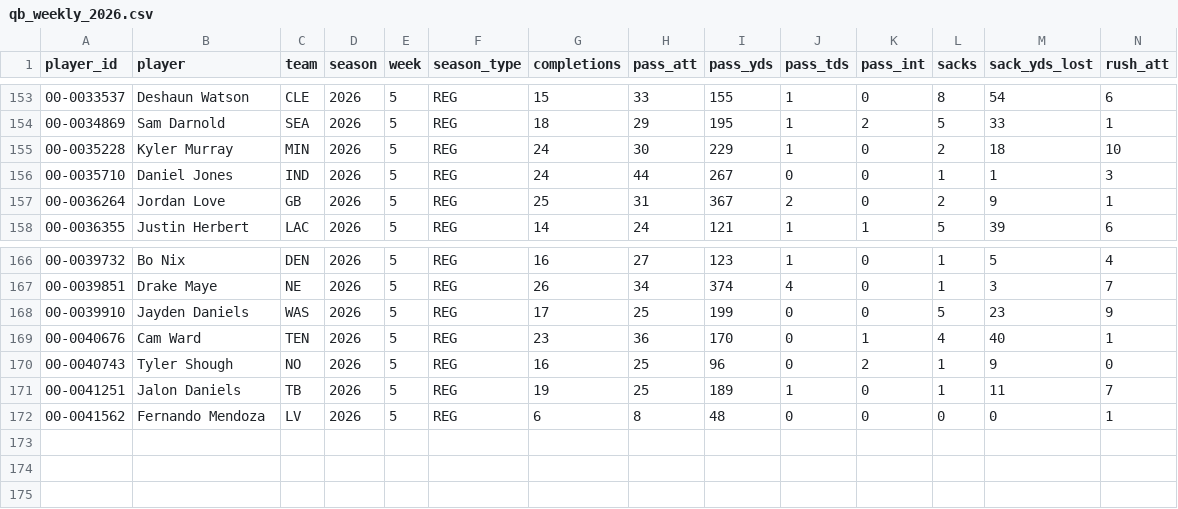
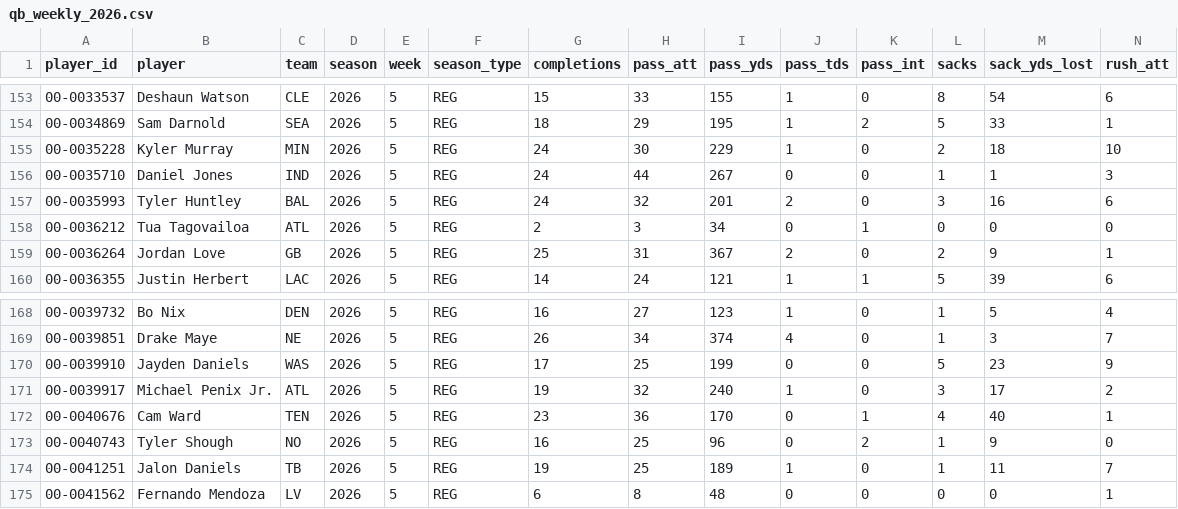
Before and after one commit to griffinlkimball2-art/total_qb_stats, a CSV file: qb_weekly_2026.csv, drawn as a sheet; only a part is shown, gaps mark what is left out; rows hold the shown columns only; the diff names each change by its address in the sheet, - before the commit and + after, or states it on an @@ line.

```diff
--- a/qb_weekly_2026.csv
+++ b/qb_weekly_2026.csv
+row 157: 00-0035993 | Tyler Huntley | BAL | 2026 | 5 | REG | 24 | 32 | 201 | 2 | 0 | 3 | 16 | 6
+row 158: 00-0036212 | Tua Tagovailoa | ATL | 2026 | 5 | REG | 2 | 3 | 34 | 0 | 1 | 0 | 0 | 0
+row 171: 00-0039917 | Michael Penix Jr. | ATL | 2026 | 5 | REG | 19 | 32 | 240 | 1 | 0 | 3 | 17 | 2
```
Also changed, not shown: qb_season_2026.csv, 1 other file.
